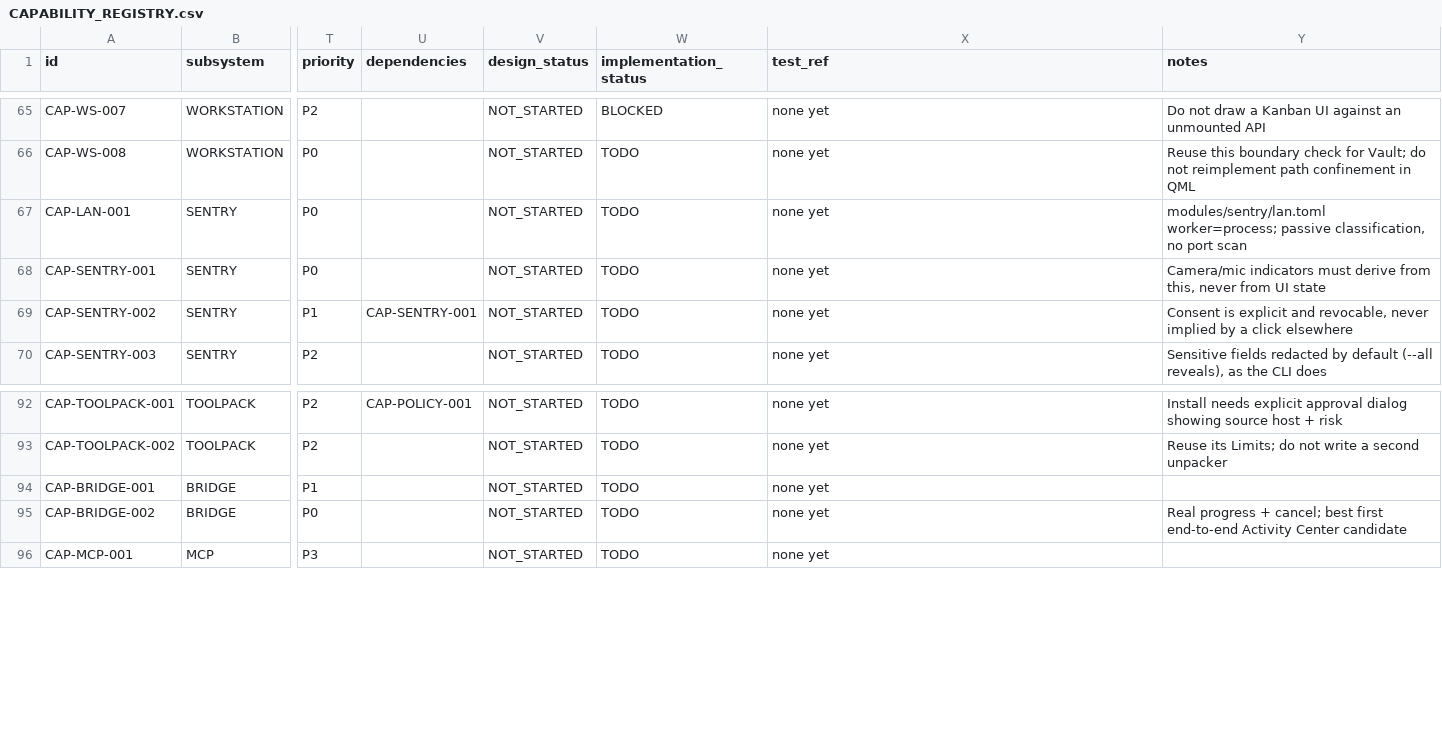
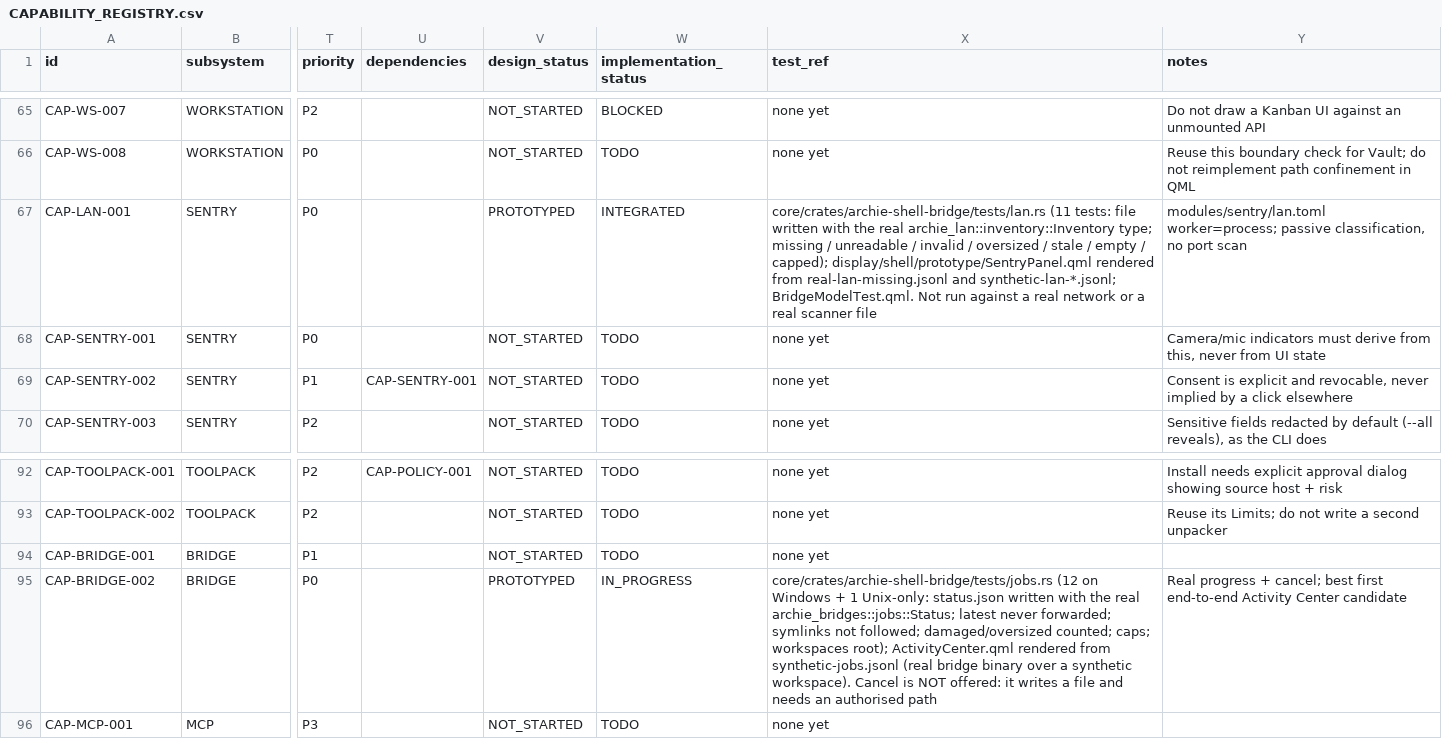
Before and after one commit to PentaVM/ArchieOS-Installer, a CSV file: docs/gui/CAPABILITY_REGISTRY.csv, drawn as a sheet; only a part is shown, gaps mark what is left out; the diff names each change by its address in the sheet, - before the commit and + after, or states it on an @@ line.

```diff
--- a/docs/gui/CAPABILITY_REGISTRY.csv
+++ b/docs/gui/CAPABILITY_REGISTRY.csv
-V67 (design_status): NOT_STARTED
+V67 (design_status): PROTOTYPED
-W67 (implementation_status): TODO
+W67 (implementation_status): INTEGRATED
-X67 (test_ref): none yet
+X67 (test_ref): core/crates/archie-shell-bridge/tests/lan.rs (11 tests: file written with the real archie_lan::inventory::Inventory type; missing / unreadable / invalid / oversized / stale / empty / capped); display/shell/prototype/SentryPanel.qml rendered from real-lan-missing.jsonl and synthetic-lan-*.jsonl; BridgeModelTest.qml. Not run against a real network or a real scanner file
-V95 (design_status): NOT_STARTED
+V95 (design_status): PROTOTYPED
-W95 (implementation_status): TODO
+W95 (implementation_status): IN_PROGRESS
-X95 (test_ref): none yet
+X95 (test_ref): core/crates/archie-shell-bridge/tests/jobs.rs (12 on Windows + 1 Unix-only: status.json written with the real archie_bridges::jobs::Status; latest never forwarded; symlinks not followed; damaged/oversized counted; caps; workspaces root); ActivityCenter.qml rendered from synthetic-jobs.jsonl (real bridge binary over a synthetic workspace). Cancel is NOT offered: it writes a file and needs an authorised path
```
Also changed, not shown: 36 other files.
